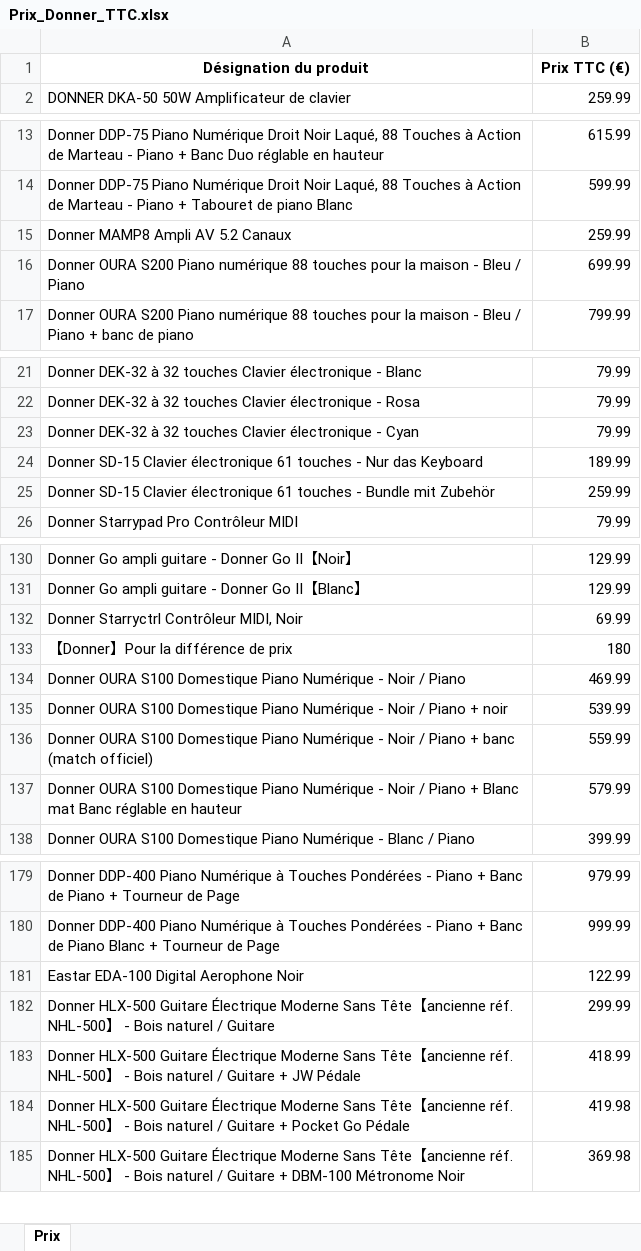
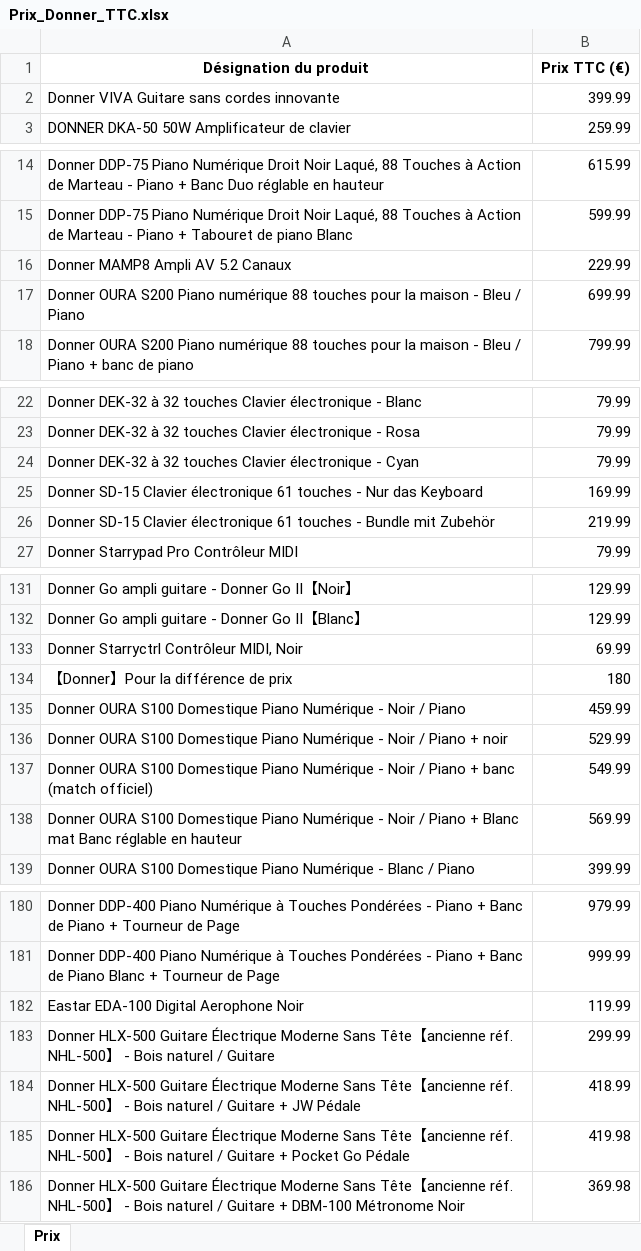
Before and after one commit to PierreDIMFRANCE/donner-scrap, an Excel workbook: Prix_Donner_TTC.xlsx, sheet Prix, drawn as a sheet; only a part is shown, gaps mark what is left out; values as stored, in another font and other column widths than the file's, no borders; addresses are those after the commit; the diff covers the shown part only; the diff names each change by its address in the sheet, - before the commit and + after, or states it on an @@ line.

```diff
--- a/Prix_Donner_TTC.xlsx (sheet Prix)
+++ b/Prix_Donner_TTC.xlsx (sheet Prix)
+row 2: Donner VIVA Guitare sans cordes innovante | 399.99
-B16 (Prix TTC (€)): 259.99
+B16 (Prix TTC (€)): 229.99
-B25 (Prix TTC (€)): 189.99
+B25 (Prix TTC (€)): 169.99
-B26 (Prix TTC (€)): 259.99
+B26 (Prix TTC (€)): 219.99
-B135 (Prix TTC (€)): 469.99
+B135 (Prix TTC (€)): 459.99
-B136 (Prix TTC (€)): 539.99
+B136 (Prix TTC (€)): 529.99
-B137 (Prix TTC (€)): 559.99
+B137 (Prix TTC (€)): 549.99
-B138 (Prix TTC (€)): 579.99
+B138 (Prix TTC (€)): 569.99
-B182 (Prix TTC (€)): 122.99
+B182 (Prix TTC (€)): 119.99
```
Also changed, not shown: 6 added rows, 6 removed rows and 17 edited cells elsewhere in this sheet.
